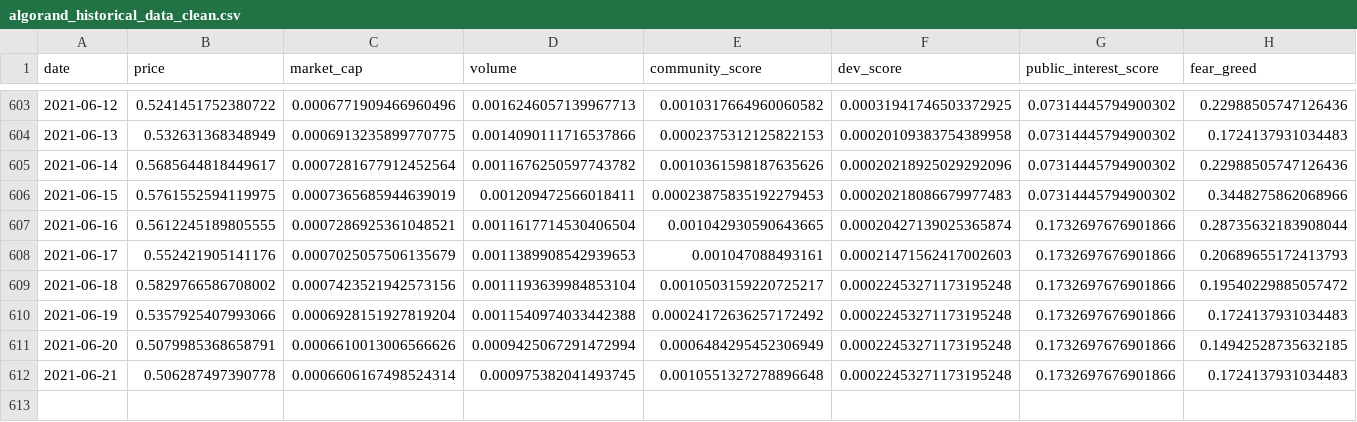
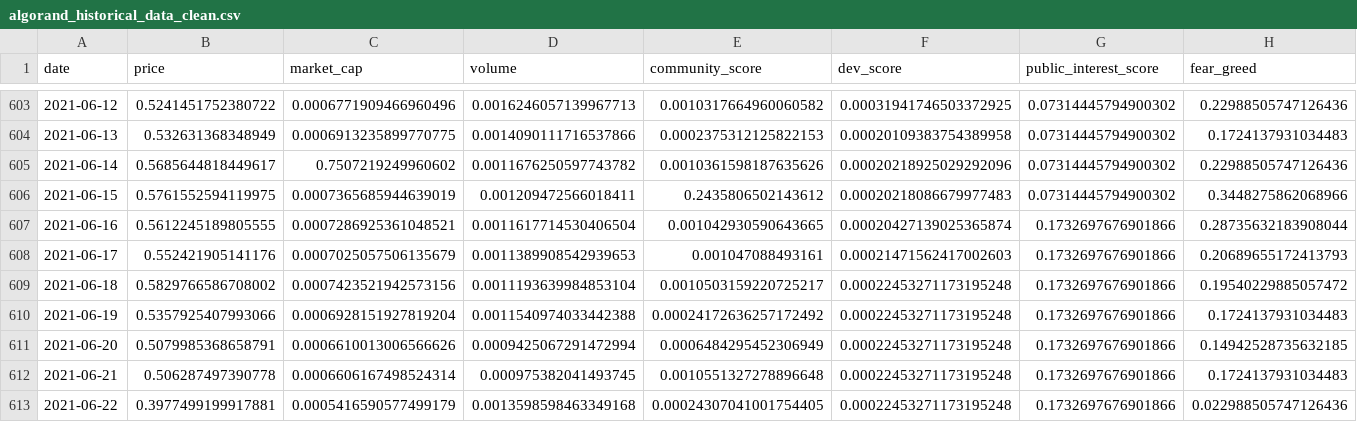
Before and after one commit to ChaosIsHarmony/Investment, a CSV file: datasets/clean/algorand_historical_data_clean.csv, drawn as a sheet; only a part is shown, gaps mark what is left out; rows hold the shown columns only; the diff names each change by its address in the sheet, - before the commit and + after, or states it on an @@ line.

```diff
--- a/datasets/clean/algorand_historical_data_clean.csv
+++ b/datasets/clean/algorand_historical_data_clean.csv
-C605 (market_cap): 0.0007281677912452564
+C605 (market_cap): 0.7507219249960602
-E606 (community_score): 0.00023875835192279453
+E606 (community_score): 0.2435806502143612
+row 613: 2021-06-22 | 0.3977499199917881 | 0.0005416590577499179 | 0.0013598598463349168 | 0.00024307041001754405 | 0.00022453271173195248 | 0.1732697676901866 | 0.022988505747126436
```
Also changed, not shown: datasets/clean/bitcoin_historical_data_clean.csv, datasets/clean/chainlink_historical_data_clean.csv, 29 other files.
